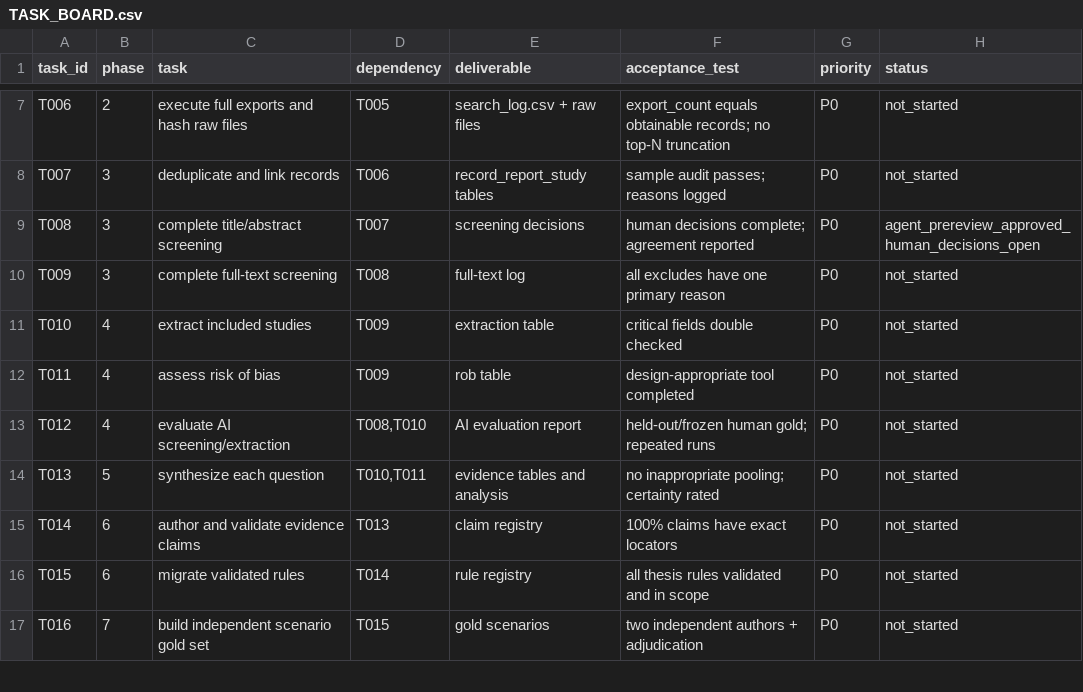
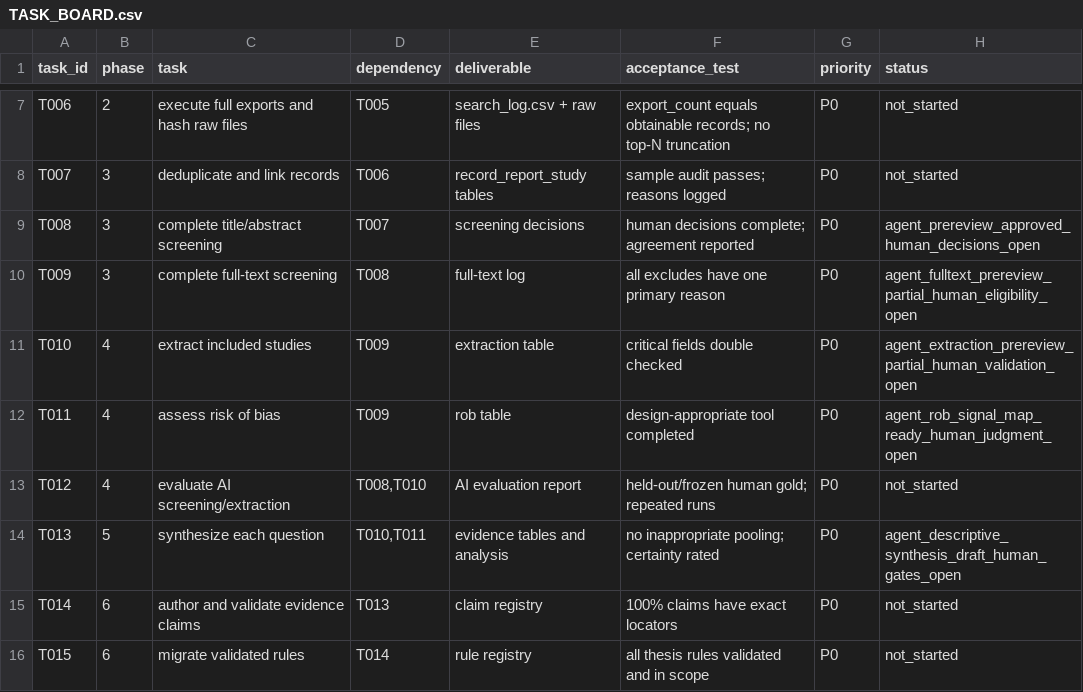
Before and after one commit to yeohj0710/nutrition-safety-engine, a CSV file: research/design/20260710/TASK_BOARD.csv, drawn as a sheet; only a part is shown, gaps mark what is left out; the shorter side is filled out with more unchanged rows.

```diff
--- a/research/design/20260710/TASK_BOARD.csv
+++ b/research/design/20260710/TASK_BOARD.csv
@@ -9,7 +9,7 @@ T007,3,deduplicate and link records,T006,record_report_study tables,sample audit
 T008,3,complete title/abstract screening,T007,screening decisions,human decisions complete; agreement reported,P0,agent_prereview_approved_human_decisions_open
-T009,3,complete full-text screening,T008,full-text log,all excludes have one primary reason,P0,not_started
-T010,4,extract included studies,T009,extraction table,critical fields double checked,P0,not_started
-T011,4,assess risk of bias,T009,rob table,design-appropriate tool completed,P0,not_started
+T009,3,complete full-text screening,T008,full-text log,all excludes have one primary reason,P0,agent_fulltext_prereview_partial_human_eligibility_open
+T010,4,extract included studies,T009,extraction table,critical fields double checked,P0,agent_extraction_prereview_partial_human_validation_open
+T011,4,assess risk of bias,T009,rob table,design-appropriate tool completed,P0,agent_rob_signal_map_ready_human_judgment_open
 T012,4,evaluate AI screening/extraction,"T008,T010",AI evaluation report,held-out/frozen human gold; repeated runs,P0,not_started
-T013,5,synthesize each question,"T010,T011",evidence tables and analysis,no inappropriate pooling; certainty rated,P0,not_started
+T013,5,synthesize each question,"T010,T011",evidence tables and analysis,no inappropriate pooling; certainty rated,P0,agent_descriptive_synthesis_draft_human_gates_open
 T014,6,author and validate evidence claims,T013,claim registry,100% claims have exact locators,P0,not_started
```
Also changed, not shown: 12 other files.
